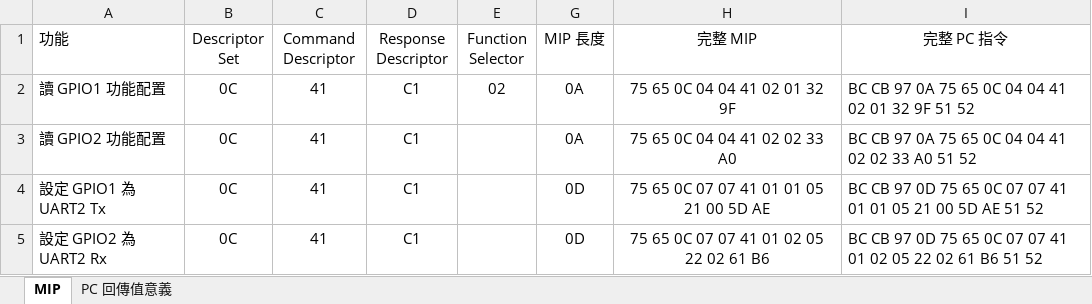
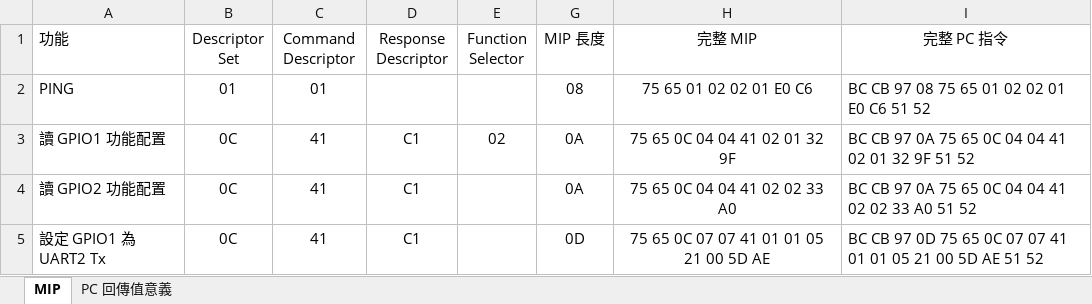
Before and after one commit to adamShiau/adamShiau_Arduino, an Excel workbook: HINS_MCU_V3.2_M/doc/MIP.xlsx, sheet MIP, drawn as a sheet; only a part is shown; the shorter side is filled out with more unchanged rows; values as stored, in another font and other column widths than the file's, no borders; the diff names each change by its address in the sheet, - before the commit and + after, or states it on an @@ line.

```diff
--- a/HINS_MCU_V3.2_M/doc/MIP.xlsx (sheet MIP)
+++ b/HINS_MCU_V3.2_M/doc/MIP.xlsx (sheet MIP)
+row 2: PING | 01 | 01 |  |  | 08 | 75 65 01 02 02 01 E0 C6 | BC CB 97 08 75 65 01 02 02 01 E0 C6 51 52
```
Also changed, not shown: 6 other files.
